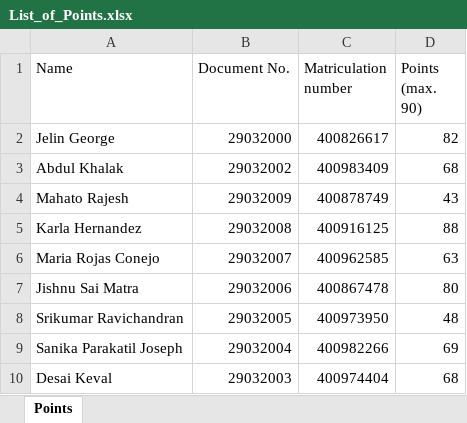
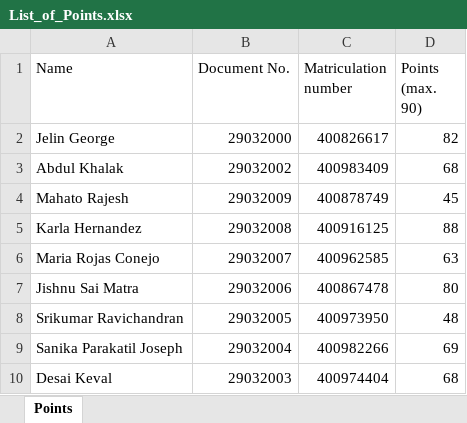
Before and after one commit to DrBenjamin/Analytical-Skills-for-Business, an Excel workbook: topics/Exam/dsda/List_of_Points.xlsx, sheet Points, drawn as a sheet; values as stored, in another font and other column widths than the file's, no borders; table styles not drawn; the diff names each change by its address in the sheet, - before the commit and + after, or states it on an @@ line.

```diff
--- a/topics/Exam/dsda/List_of_Points.xlsx (sheet Points)
+++ b/topics/Exam/dsda/List_of_Points.xlsx (sheet Points)
-D4 (Points (max. 90)): 43
+D4 (Points (max. 90)): 45
```
Also changed, not shown: 1 other file.
